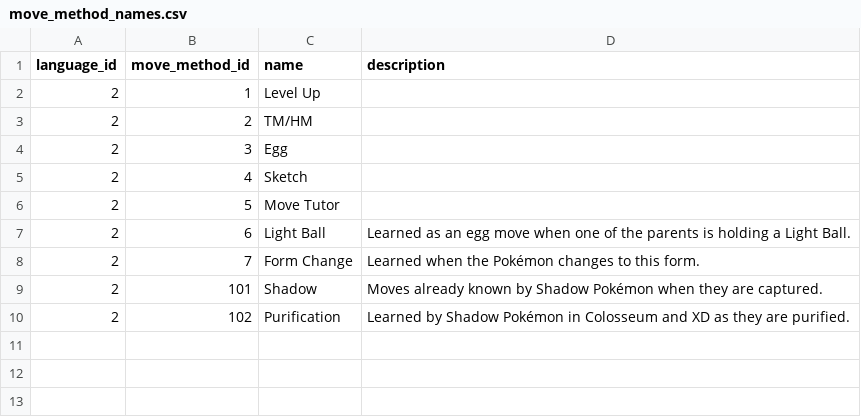
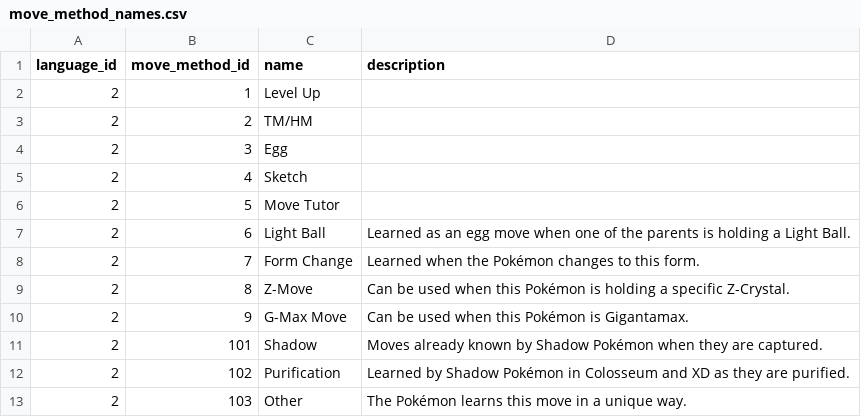
Before and after one commit to jpirnat/dex, a CSV file: data/move_method_names.csv, drawn as a sheet; the diff names each change by its address in the sheet, - before the commit and + after, or states it on an @@ line.

Commit message:
Adding move methods for Z-Moves, G-Max Moves, and other. Adding exclusive Z-Moves and "other" moves to gen 7 Pokémon moves (Pika Papow, Veevee Volley, Burn Up Ho-Oh).

```diff
--- a/data/move_method_names.csv
+++ b/data/move_method_names.csv
+row 9: 2 | 8 | Z-Move | Can be used when this Pokémon is holding a specific Z-Crystal.
+row 10: 2 | 9 | G-Max Move | Can be used when this Pokémon is Gigantamax.
+row 13: 2 | 103 | Other | The Pokémon learns this move in a unique way.
```
Also changed, not shown: data/exclusive_z_moves.csv, 2 other files.
